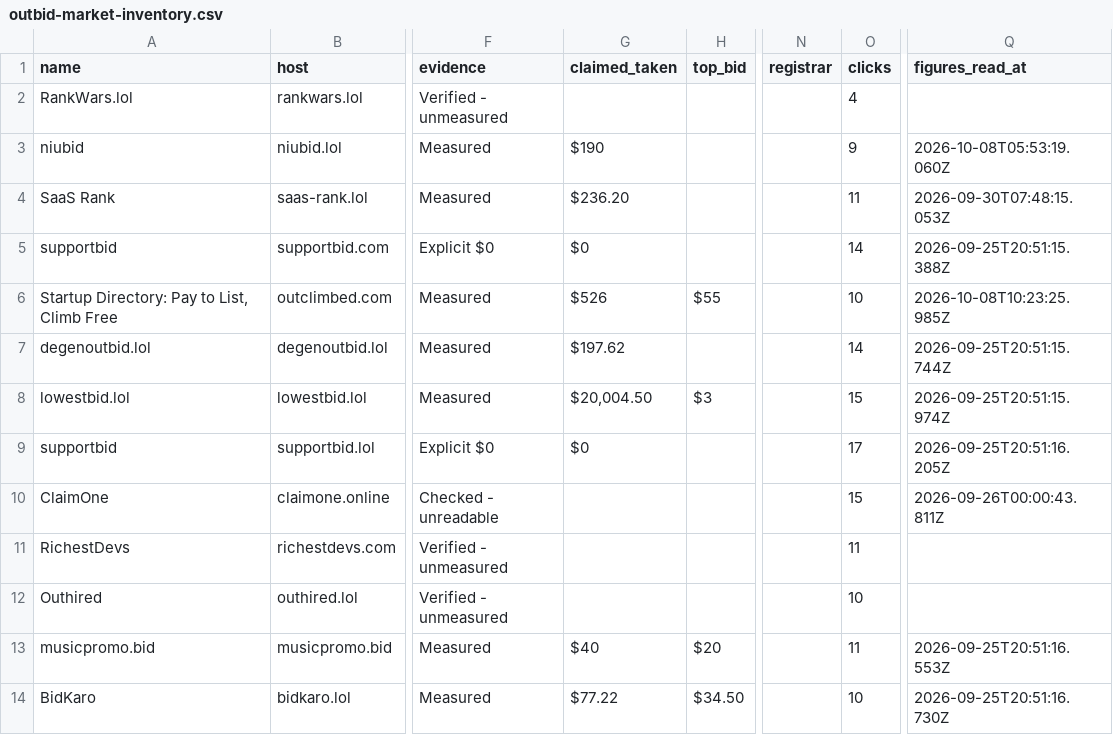
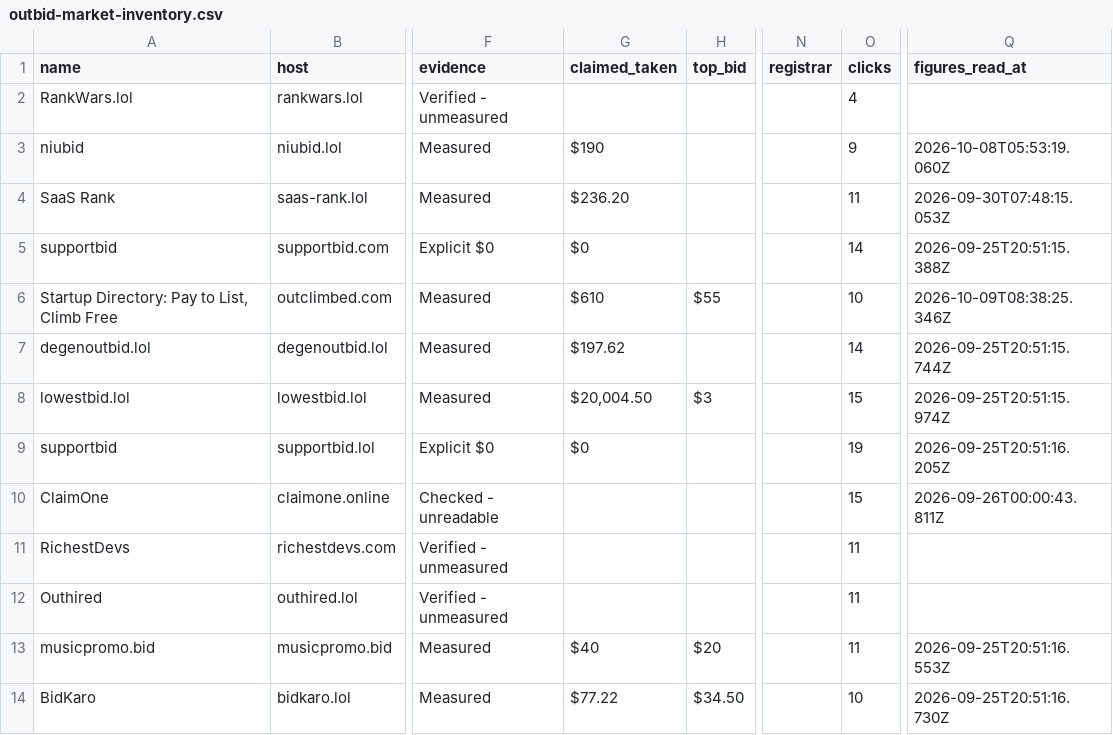
Before and after one commit to clickalex/Outbid.lol_copy_demo, a CSV file: data/outbid-market-inventory.csv, drawn as a sheet; only a part is shown, gaps mark what is left out; the diff covers the shown part only; the diff names each change by its address in the sheet, - before the commit and + after, or states it on an @@ line.

```diff
--- a/data/outbid-market-inventory.csv
+++ b/data/outbid-market-inventory.csv
-G6 (claimed_taken): $526
+G6 (claimed_taken): $610
-Q6 (figures_read_at): 2026-10-08T10:23:25.985Z
+Q6 (figures_read_at): 2026-10-09T08:38:25.346Z
-O9 (clicks): 17
+O9 (clicks): 19
-O12 (clicks): 10
+O12 (clicks): 11
```
Also changed, not shown: 45 edited cells elsewhere in this file, 4 other files.
